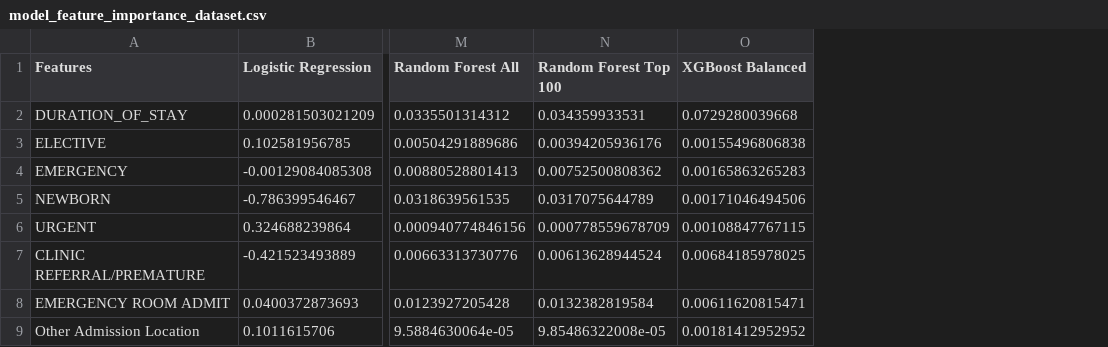
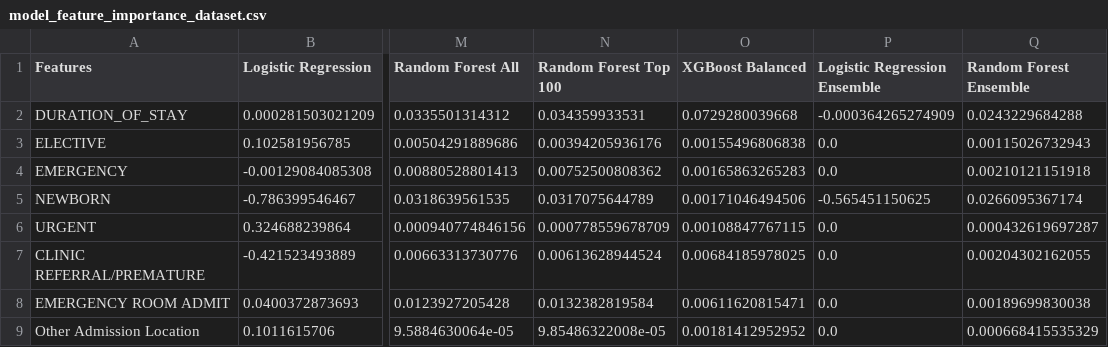
Before and after one commit to pateli18/Machine-Learning-Nanodegree, a CSV file: capstone_project/model_feature_importance_dataset.csv, drawn as a sheet; only a part is shown, gaps mark what is left out; the diff names each change by its address in the sheet, - before the commit and + after, or states it on an @@ line.

Commit message:
added ensemble models

```diff
--- a/capstone_project/model_feature_importance_dataset.csv
+++ b/capstone_project/model_feature_importance_dataset.csv
+column P (Logistic Regression Ensemble), rows 2-9: -0.000364265274909 | 0.0 | 0.0 | -0.565451150625 | 0.0 | 0.0 | 0.0 | 0.0
+column Q (Random Forest Ensemble), rows 2-9: 0.0243229684288 | 0.00115026732943 | 0.00210121151918 | 0.0266095367174 | 0.000432619697287 | 0.00204302162055 | 0.00189699830038 | 0.000668415535329
```
Also changed, not shown: 2 other files.
